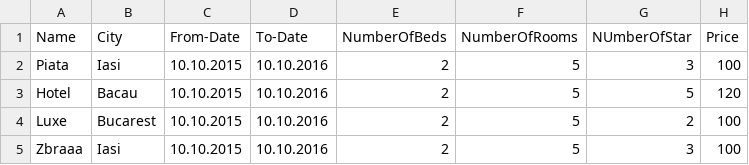
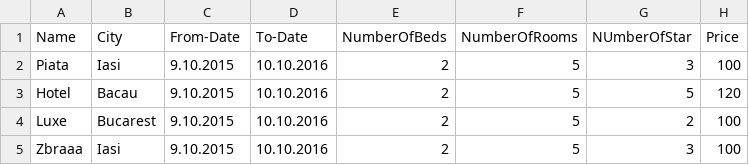
Before and after one commit to Linaco/Masma, a CSV file: src/objects/Hotel.csv, drawn as a sheet.

```diff
--- a/src/objects/Hotel.csv
+++ b/src/objects/Hotel.csv
@@ -1,5 +1,5 @@
 Name,City,From-Date,To-Date,NumberOfBeds,NumberOfRooms,NUmberOfStar,Price
-Piata,Iasi,10.10.2015,10.10.2016,2,5,3,100
-Hotel,Bacau,10.10.2015,10.10.2016,2,5,5,120
-Luxe,Bucarest,10.10.2015,10.10.2016,2,5,2,100
-Zbraaa,Iasi,10.10.2015,10.10.2016,2,5,3,100
+Piata,Iasi,9.10.2015,10.10.2016,2,5,3,100
+Hotel,Bacau,9.10.2015,10.10.2016,2,5,5,120
+Luxe,Bucarest,9.10.2015,10.10.2016,2,5,2,100
+Zbraaa,Iasi,9.10.2015,10.10.2016,2,5,3,100
```
Also changed, not shown: src/objects/Transport.csv, 12 other files.
